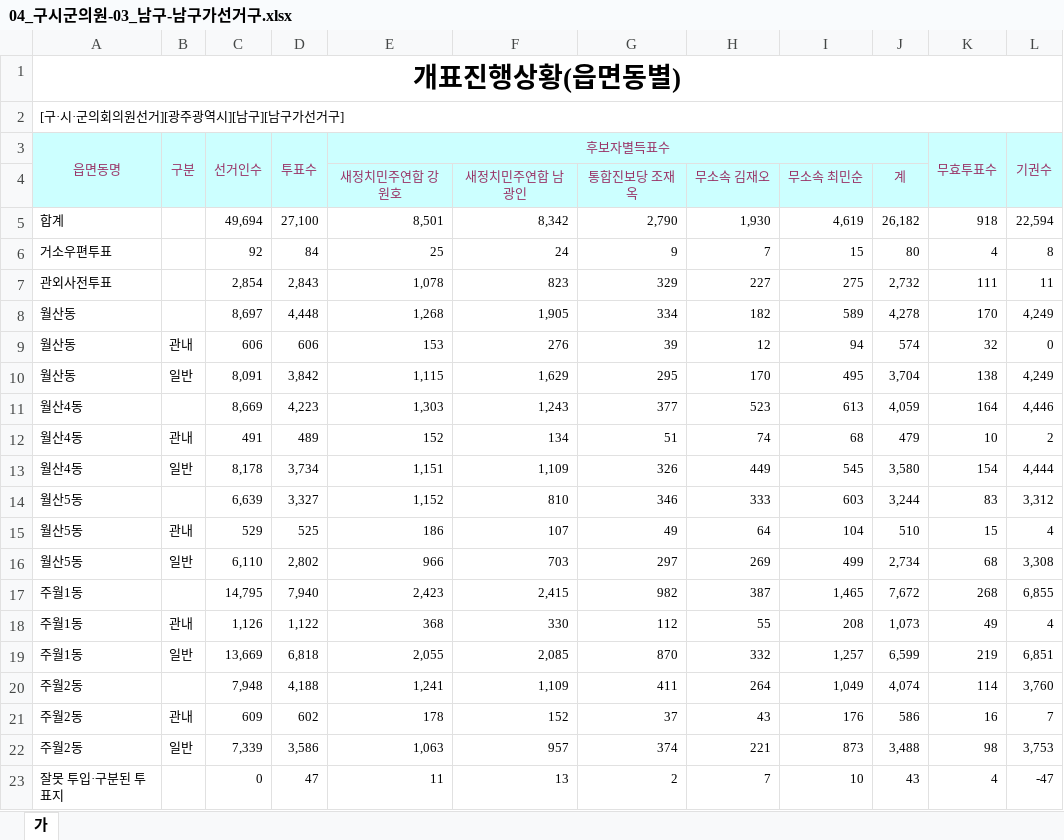
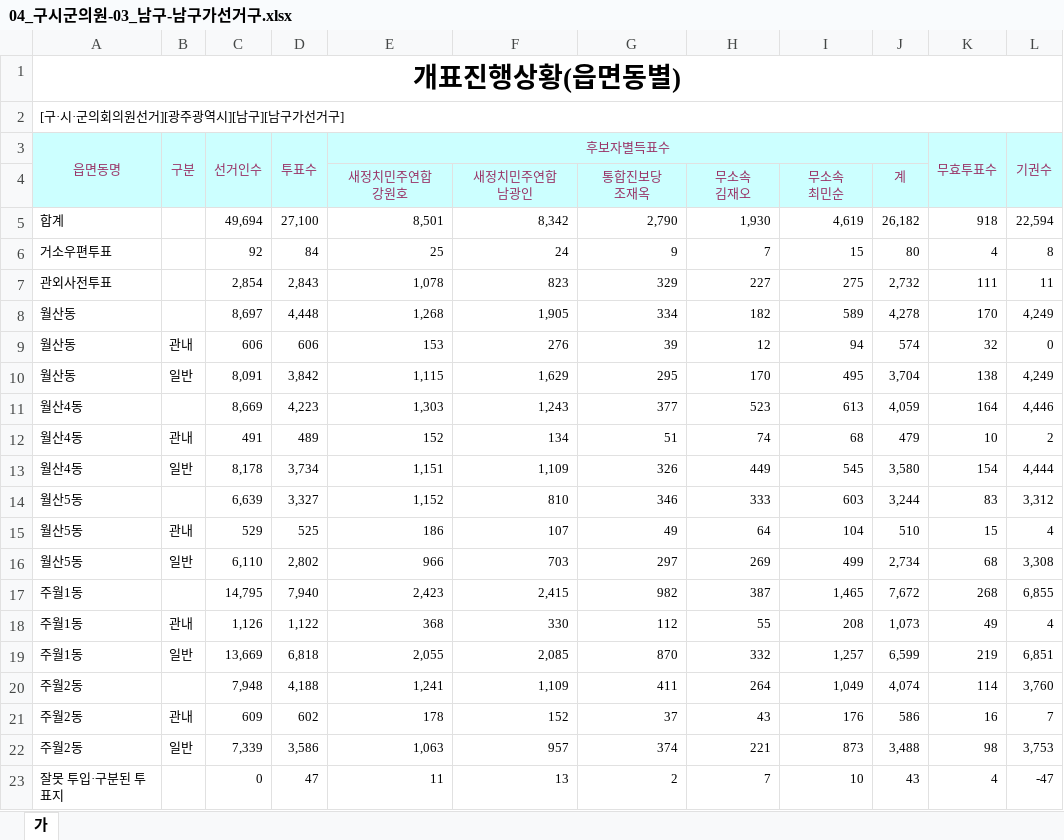
Before and after one commit to BawiNet/scitilop, an Excel workbook: 20140604_emd/광주광역시/04_구시군의원-03_남구-남구가선거구.xlsx, sheet 가, drawn as a sheet; values as stored, in another font and other column widths than the file's, no borders; ↵ is a line break in a cell; the diff names each change by its address in the sheet, - before the commit and + after, or states it on an @@ line.

```diff
--- a/20140604_emd/광주광역시/04_구시군의원-03_남구-남구가선거구.xlsx (sheet 가)
+++ b/20140604_emd/광주광역시/04_구시군의원-03_남구-남구가선거구.xlsx (sheet 가)
-E4: 새정치민주연합 강원호
+E4: 새정치민주연합 ↵ 강원호
-F4: 새정치민주연합 남광인
+F4: 새정치민주연합 ↵ 남광인
-G4: 통합진보당 조재옥
+G4: 통합진보당 ↵ 조재옥
-H4: 무소속 김재오
+H4: 무소속 ↵ 김재오
-I4: 무소속 최민순
+I4: 무소속 ↵ 최민순
```
Also changed, not shown: 20140604_emd/광주광역시/04_구시군의원-03_남구-남구나선거구.xlsx, 20140604_emd/광주광역시/04_구시군의원-03_남구-남구다선거구.xlsx, 2 other files.
